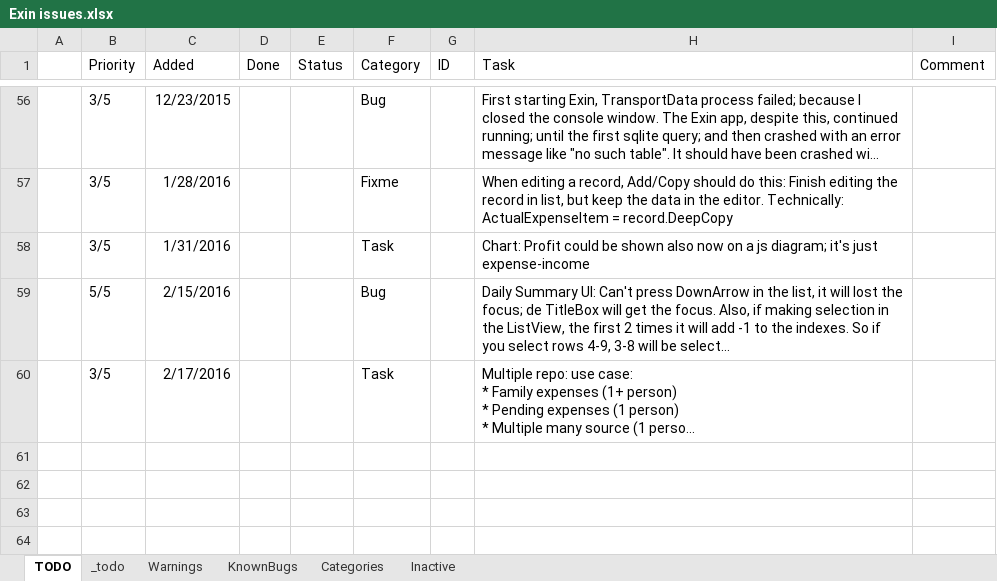
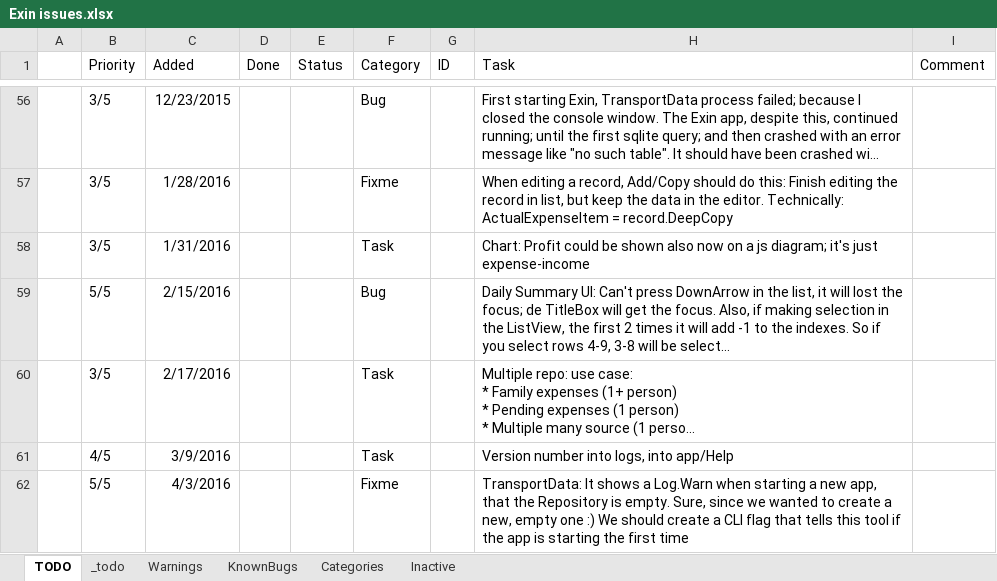
Before and after one commit to nvirth/Exin, an Excel workbook: Helpers/Exin issues.xlsx, sheet TODO, drawn as a sheet; only a part is shown, gaps mark what is left out; long unchanged cells end in …; values as stored, in another font and other column widths than the file's, no borders; the diff names each change by its address in the sheet, - before the commit and + after, or states it on an @@ line.

Commit message:
Updated Helpers

```diff
--- a/Helpers/Exin issues.xlsx (sheet TODO)
+++ b/Helpers/Exin issues.xlsx (sheet TODO)
+row 61:  | 4/5 | 3/9/2016 |  |  | Task |  | Version number into logs, into app/Help
+row 62:  | 5/5 | 4/3/2016 |  |  | Fixme |  | TransportData: It shows a Log.Warn when starting a new app, that the Repository is empty. Sure, since we wanted to create a new, empty one :) We should create a CLI flag that tells this tool if the app is starting the first time
```
